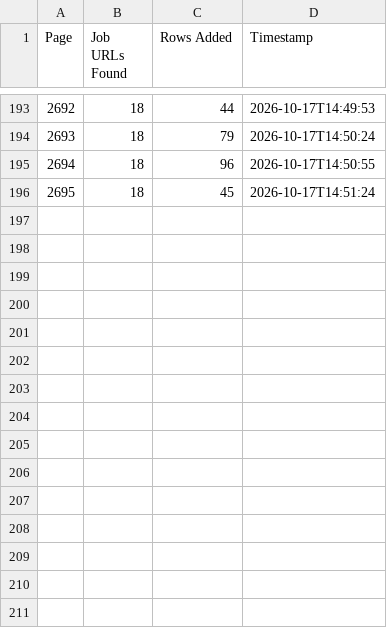
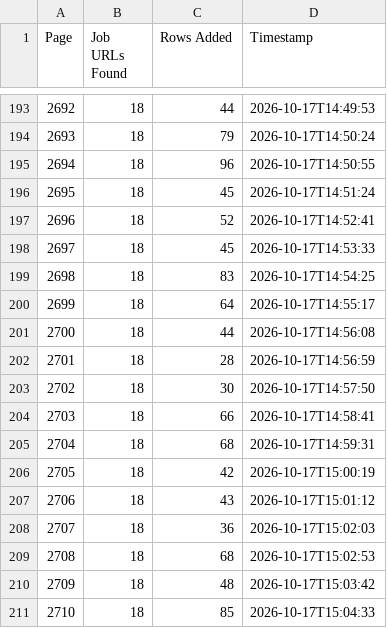
Before and after one commit to janety2000/za-2501-3000, a CSV file: za_pages.csv, drawn as a sheet; only a part is shown, gaps mark what is left out.

```diff
--- a/za_pages.csv
+++ b/za_pages.csv
@@ -196 +196,16 @@
 2695,18,45,2026-10-17T14:51:24
+2696,18,52,2026-10-17T14:52:41
+2697,18,45,2026-10-17T14:53:33
+2698,18,83,2026-10-17T14:54:25
+2699,18,64,2026-10-17T14:55:17
+2700,18,44,2026-10-17T14:56:08
+2701,18,28,2026-10-17T14:56:59
+2702,18,30,2026-10-17T14:57:50
+2703,18,66,2026-10-17T14:58:41
+2704,18,68,2026-10-17T14:59:31
+2705,18,42,2026-10-17T15:00:19
+2706,18,43,2026-10-17T15:01:12
+2707,18,36,2026-10-17T15:02:03
+2708,18,68,2026-10-17T15:02:53
+2709,18,48,2026-10-17T15:03:42
+2710,18,85,2026-10-17T15:04:33
```
Also changed, not shown: 2 other files.
